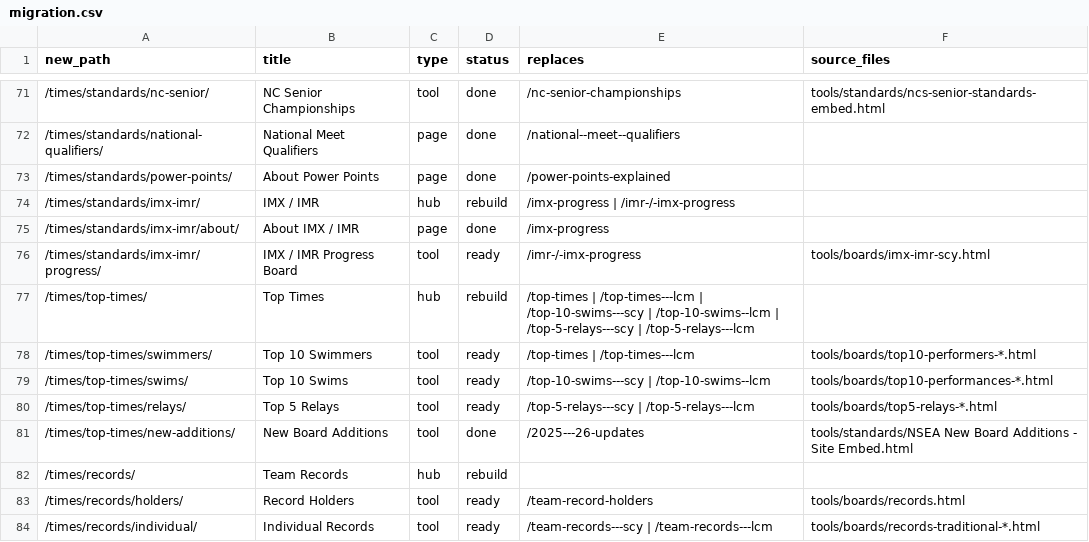
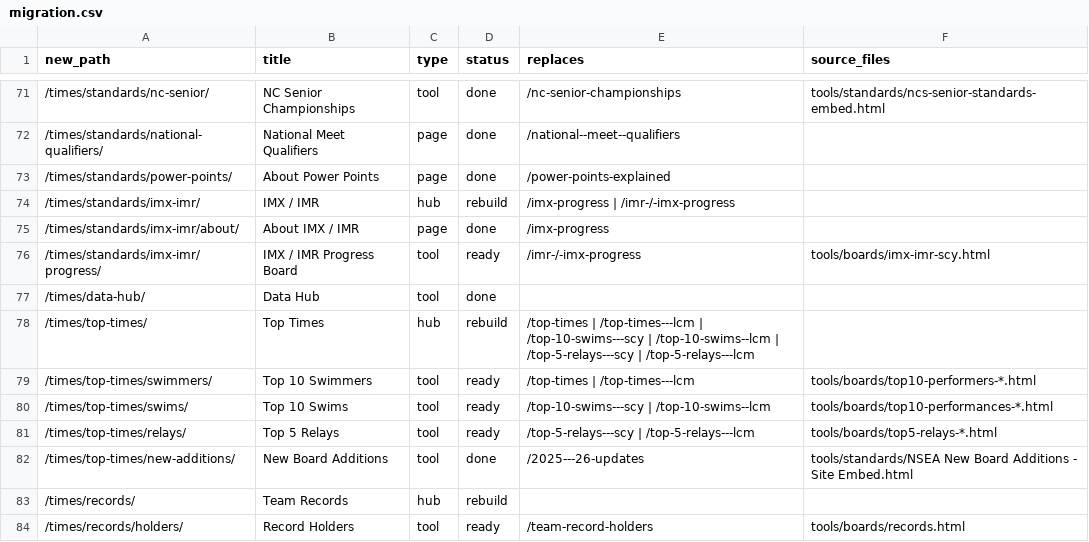
Before and after one commit to jpmerchant/nsea-site, a CSV file: migration.csv, drawn as a sheet; only a part is shown, gaps mark what is left out; the shorter side is filled out with more unchanged rows.

```diff
--- a/migration.csv
+++ b/migration.csv
@@ -76,2 +76,3 @@ new_path,title,type,status,replaces,source_files
 "/times/standards/imx-imr/progress/","IMX / IMR Progress Board","tool","ready","/imr-/-imx-progress","tools/boards/imx-imr-scy.html"
+"/times/data-hub/","Data Hub","tool","done","",""
 "/times/top-times/","Top Times","hub","rebuild","/top-times | /top-times---lcm | /top-10-swims---scy | /top-10-swims--lcm | /top-5-relays---scy | /top-5-relays---lcm",""
```
Also changed, not shown: 7 other files.
